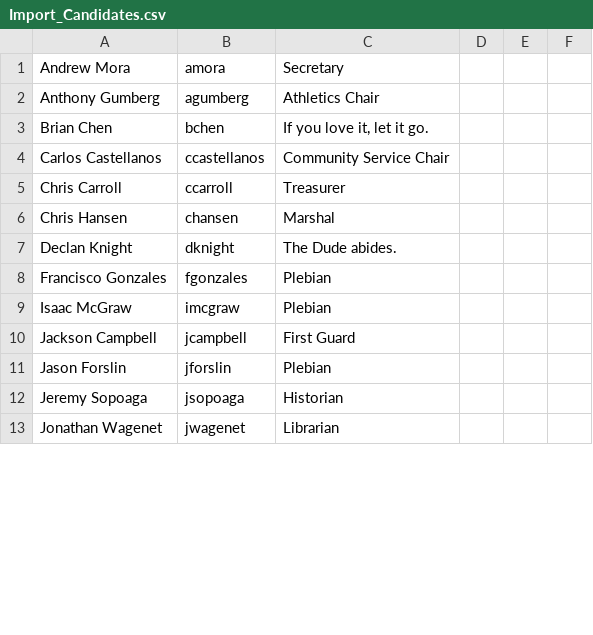
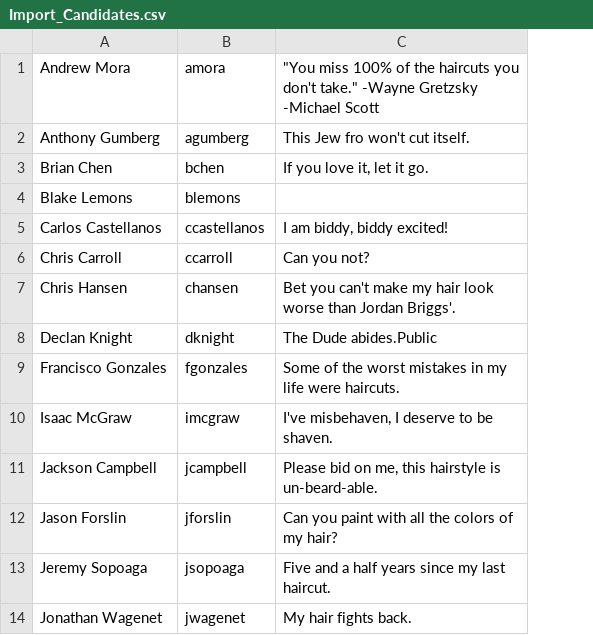
Before and after one commit to jwagenet/cutthechi-rails, a CSV file: Import_Candidates.csv, drawn as a sheet; only a part is shown; removed rows and columns are numbered as before the commit, all else as after; the diff names each change by its address in the sheet, - before the commit and + after, or states it on an @@ line.

```diff
--- a/Import_Candidates.csv
+++ b/Import_Candidates.csv
-column C, rows 1-13: Secretary | Athletics Chair | If you love it, let it go. | Community Service Chair | Treasurer | Marshal | The Dude abides. | Plebian | Plebian | First Guard | Plebian | Historian | Librarian
-column D, empty
-column E, empty
-column F, empty
+column C, rows 1-3: "You miss 100% of the haircuts you don't take." -Wayne Gretzsky -Michael Scott | This Jew fro won't cut itself. | If you love it, let it go.; rows 5-14: I am biddy, biddy excited! | Can you not? | Bet you can't make my hair look worse than Jordan Briggs'. | The Dude abides.Public | Some of the worst mistakes in my life were haircuts. | I've misbehaven, I deserve to be shaven. | Please bid on me, this hairstyle is un-beard-able. | Can you paint with all the colors of my hair? | Five and a half years since my last haircut. | My hair fights back.
+row 4: Blake Lemons | blemons
```
Also changed, not shown: 2 other files.
